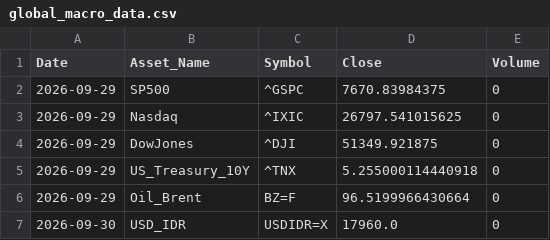
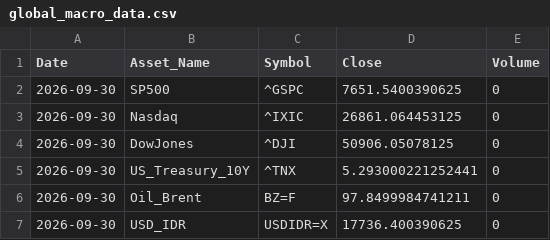
Before and after one commit to sekarwidhastri/stock-market-recommendation, a CSV file: data/raw/global_macro_data.csv, drawn as a sheet.

```diff
--- a/data/raw/global_macro_data.csv
+++ b/data/raw/global_macro_data.csv
@@ -1,7 +1,7 @@
 Date,Asset_Name,Symbol,Close,Volume
-2026-09-29,SP500,^GSPC,7670.83984375,0
-2026-09-29,Nasdaq,^IXIC,26797.541015625,0
-2026-09-29,DowJones,^DJI,51349.921875,0
-2026-09-29,US_Treasury_10Y,^TNX,5.255000114440918,0
-2026-09-29,Oil_Brent,BZ=F,96.5199966430664,0
-2026-09-30,USD_IDR,USDIDR=X,17960.0,0
+2026-09-30,SP500,^GSPC,7651.5400390625,0
+2026-09-30,Nasdaq,^IXIC,26861.064453125,0
+2026-09-30,DowJones,^DJI,50906.05078125,0
+2026-09-30,US_Treasury_10Y,^TNX,5.293000221252441,0
+2026-09-30,Oil_Brent,BZ=F,97.8499984741211,0
+2026-09-30,USD_IDR,USDIDR=X,17736.400390625,0
```
Also changed, not shown: data/processed/advanced_quant_metrics.csv, data/processed/latest_alpha_recommendations_dividend.csv, 10 other files.
